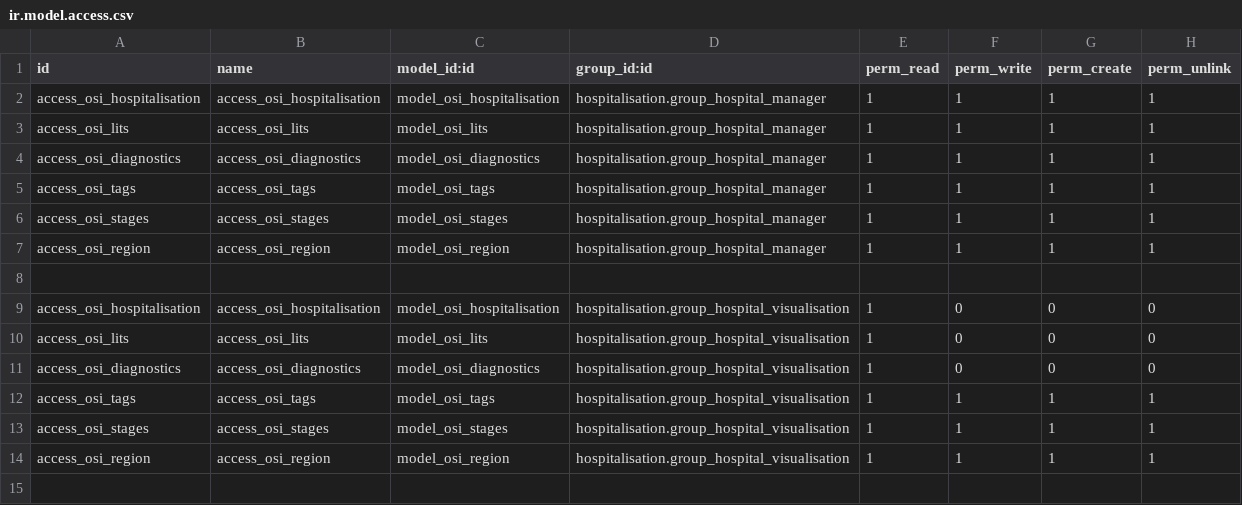
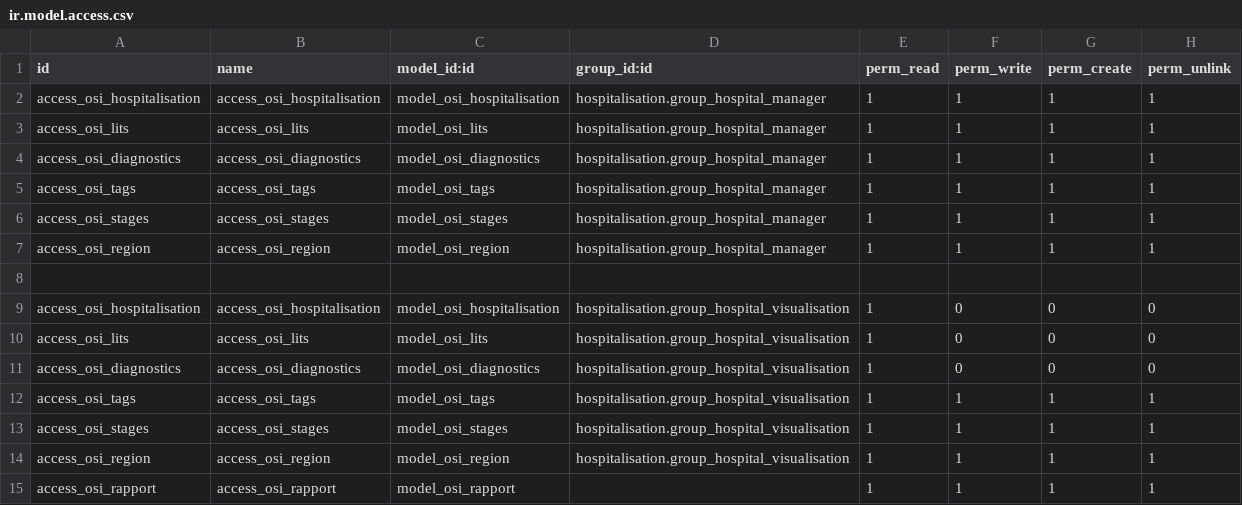
Before and after one commit to ayoub-aouad/Cardio, a CSV file: hospitalisation/security/ir.model.access.csv, drawn as a sheet.

Commit message:
Commiting rapports

```diff
--- a/hospitalisation/security/ir.model.access.csv
+++ b/hospitalisation/security/ir.model.access.csv
@@ -14 +14,2 @@ access_osi_stages,access_osi_stages,model_osi_stages,hospitalisation.group_hospi
 access_osi_region,access_osi_region,model_osi_region,hospitalisation.group_hospital_visualisation,1,1,1,1
+access_osi_rapport,access_osi_rapport,model_osi_rapport,,1,1,1,1
```
Also changed, not shown: 7 other files.
